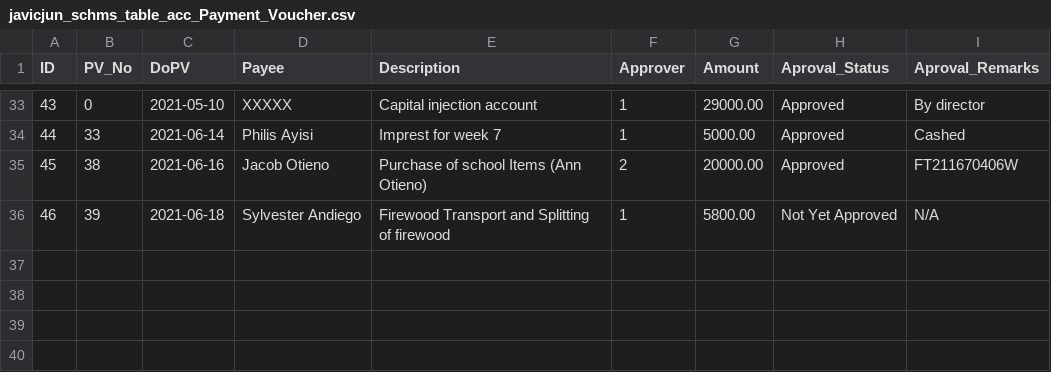
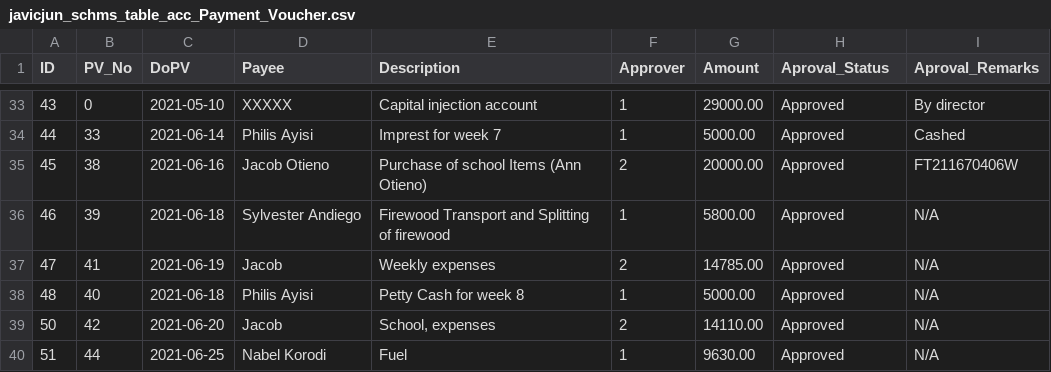
Before and after one commit to ongalajacob/Javic_ML, a CSV file: 2021_data/javicjun_schms_table_acc_Payment_Voucher.csv, drawn as a sheet; only a part is shown, gaps mark what is left out.

```diff
--- a/2021_data/javicjun_schms_table_acc_Payment_Voucher.csv
+++ b/2021_data/javicjun_schms_table_acc_Payment_Voucher.csv
@@ -36,2 +36,6 @@
 "45","38","2021-06-16","Jacob Otieno","Purchase of school Items (Ann Otieno)","2","20000.00","Approved","FT211670406W"
-"46","39","2021-06-18","Sylvester Andiego","Firewood Transport and Splitting of firewood","1","5800.00","Not Yet Approved","N/A"
+"46","39","2021-06-18","Sylvester Andiego","Firewood Transport and Splitting of firewood","1","5800.00","Approved","N/A"
+"47","41","2021-06-19","Jacob","Weekly expenses","2","14785.00","Approved","N/A"
+"48","40","2021-06-18","Philis Ayisi","Petty Cash for week 8","1","5000.00","Approved","N/A"
+"50","42","2021-06-20","Jacob","School, expenses","2","14110.00","Approved","N/A"
+"51","44","2021-06-25","Nabel Korodi","Fuel","1","9630.00","Approved","N/A"
```
Also changed, not shown: 2021_data/javicjun_schms_table_acc_expenditure.csv, 2021_data/javicjun_schms_table_fees.csv, 1 other file.
